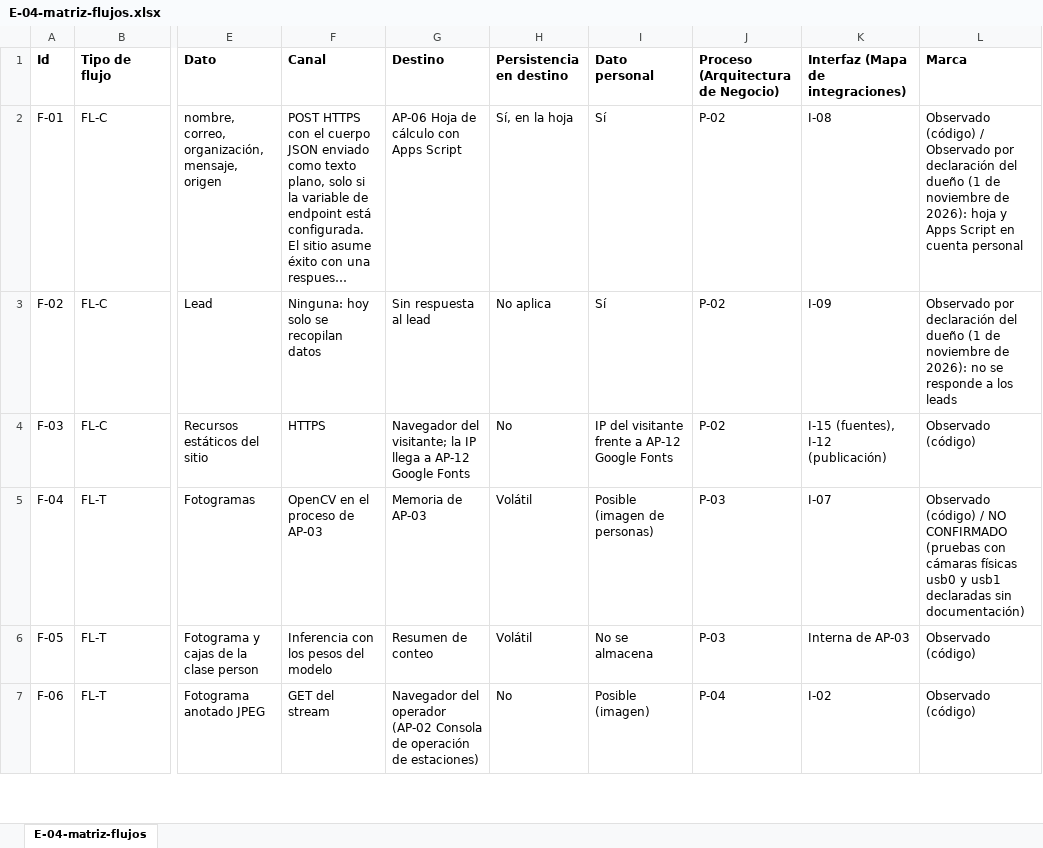
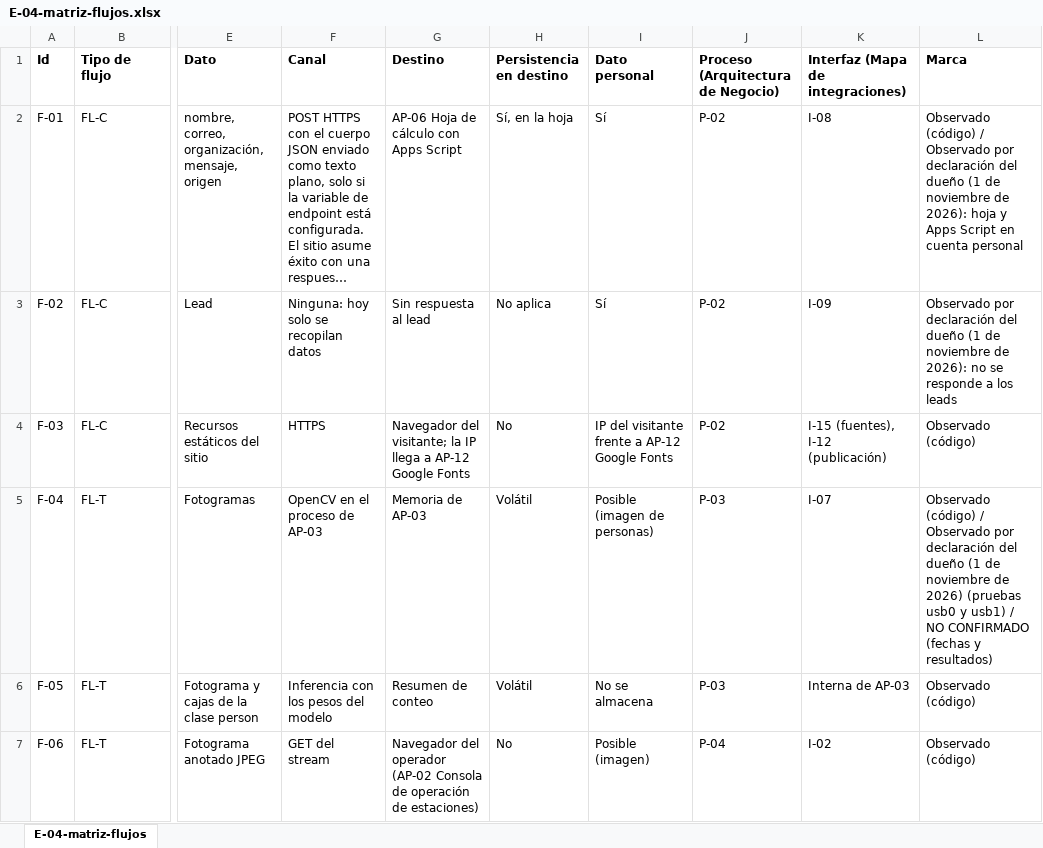
Before and after one commit to 5arSanti/tro-launcher, an Excel workbook: docs/ae-final-project/ondas/M2-datos/tablas/E-04-matriz-flujos.xlsx, sheet E-04-matriz-flujos, drawn as a sheet; only a part is shown, gaps mark what is left out; long unchanged cells end in …; values as stored, in another font and other column widths than the file's, no borders; the diff covers the shown part only; the diff names each change by its address in the sheet, - before the commit and + after, or states it on an @@ line.

Commit message:
Cierre de NO CONFIRMADO con declaraciones del dueño del 1 de noviembre de 2026 y fuentes normativas

```diff
--- a/docs/ae-final-project/ondas/M2-datos/tablas/E-04-matriz-flujos.xlsx (sheet E-04-matriz-flujos)
+++ b/docs/ae-final-project/ondas/M2-datos/tablas/E-04-matriz-flujos.xlsx (sheet E-04-matriz-flujos)
-L5 (Marca): …(código) / NO CONFIRMADO (pruebas con cámaras físicas usb0 y usb1 declaradas sin documentación)
+L5 (Marca): …(código) / Observado por declaración del dueño (1 de noviembre de 2026) (pruebas usb0 y usb1) / NO CONFIRMADO (fechas y resultados)
```
Also changed, not shown: 1 edited cell elsewhere in this sheet, 14 other files.
